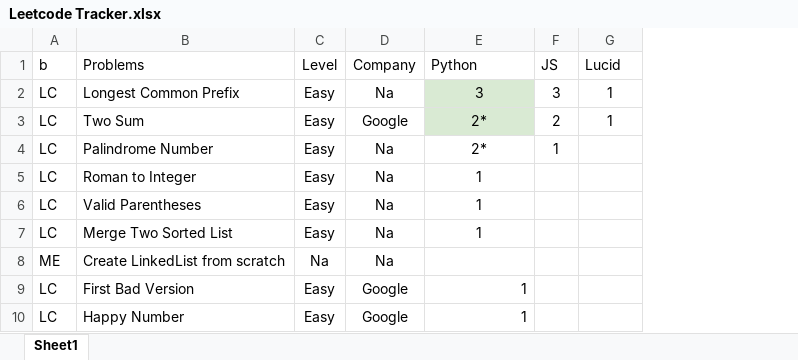
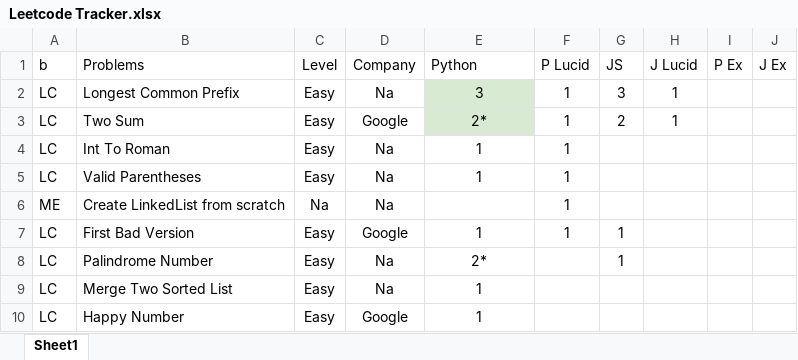
Before and after one commit to samwpr/Leetcode, an Excel workbook: Leetcode Tracker.xlsx, sheet Sheet1, drawn as a sheet; values as stored, in another font and other column widths than the file's, no borders; table styles not drawn; removed rows and columns are numbered as before the commit, all else as after; the diff names each change by its address in the sheet, - before the commit and + after, or states it on an @@ line.

Commit message:
Added First Bad Version (Lvl: Easy, Com: Google)

```diff
--- a/Leetcode Tracker.xlsx (sheet Sheet1)
+++ b/Leetcode Tracker.xlsx (sheet Sheet1)
+column F (P Lucid), rows 2-3: 1 | 1
+column I (P Ex), empty
+column J (J Ex), empty
-H1: Lucid
+H1: J Lucid
+row 4: LC | Int To Roman | Easy | Na | 1 | 1
@@ row 6 moved to row 5: LC @@
@@ row 8 moved to row 6: ME @@
+row 7: LC | First Bad Version | Easy | Google | 1 | 1 | 1
-row 5: LC | Roman to Integer | Easy | Na | 1
-row 9: LC | First Bad Version | Easy | Google | 1
-E10 alignment: right
+E10 alignment: center
```
Also changed, not shown: 3 other files.
